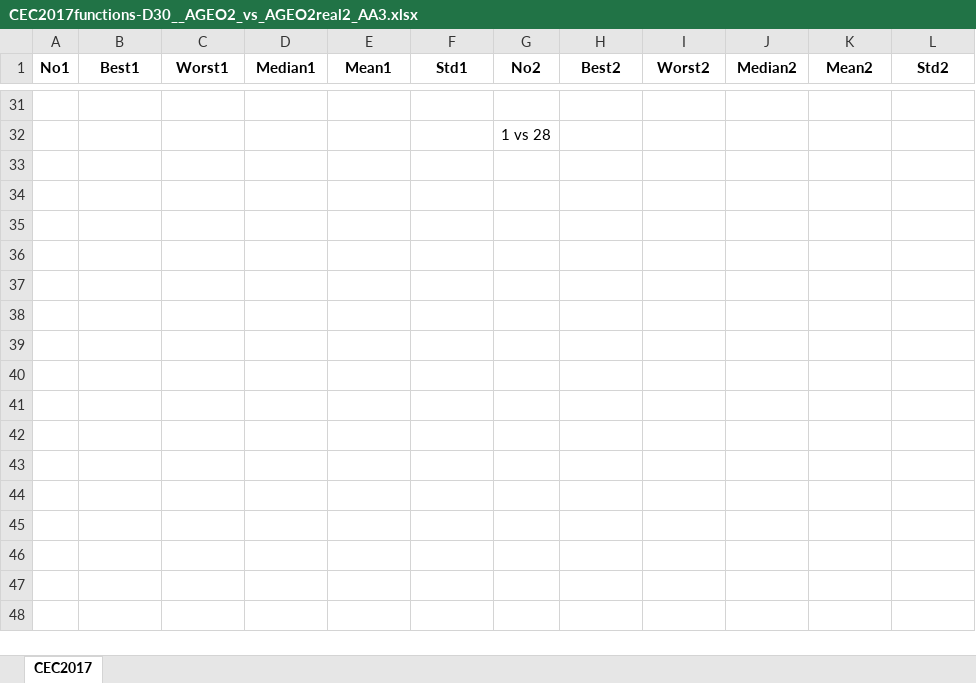
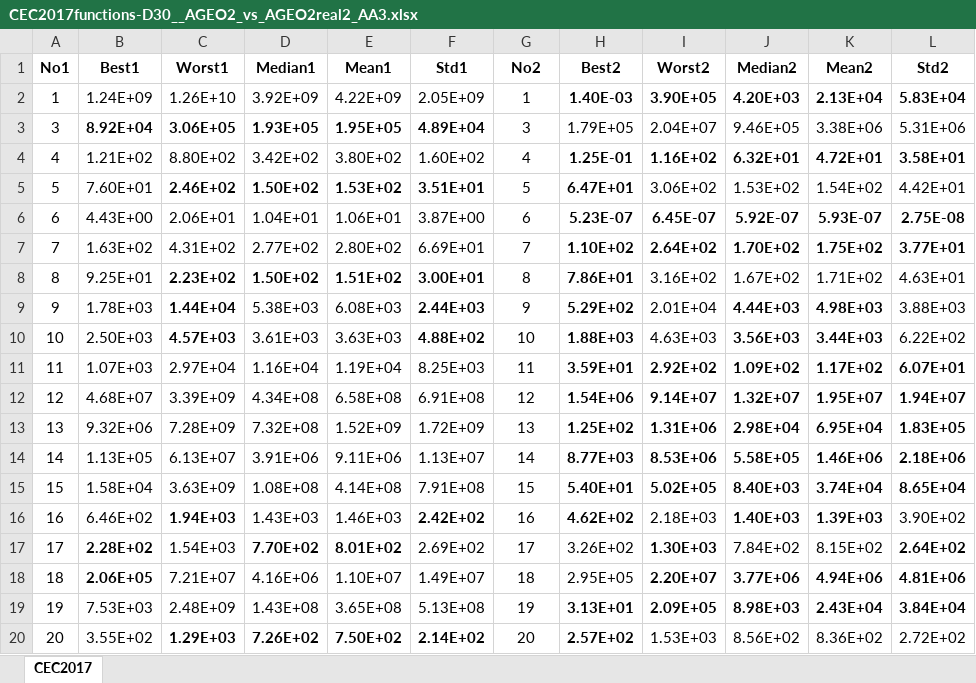
Before and after one commit to leobeckerdaluz/GEO_OptimizationAlgorithms, an Excel workbook: CEC_txt_to_xlsx/OUTPUTS/D30/CEC2017functions-D30__AGEO2_vs_AGEO2real2_AA3.xlsx, sheet CEC2017, drawn as a sheet; only a part is shown, gaps mark what is left out; values as stored, in another font and other column widths than the file's, no borders; removed rows and columns are numbered as before the commit, all else as after; the diff covers the shown part only; the diff names each change by its address in the sheet, - before the commit and + after, or states it on an @@ line.

```diff
--- a/CEC_txt_to_xlsx/OUTPUTS/D30/CEC2017functions-D30__AGEO2_vs_AGEO2real2_AA3.xlsx (sheet CEC2017)
+++ b/CEC_txt_to_xlsx/OUTPUTS/D30/CEC2017functions-D30__AGEO2_vs_AGEO2real2_AA3.xlsx (sheet CEC2017)
-row 2: (empty)
+row 2: 1 | 1.24E+09 | 1.26E+10 | 3.92E+09 | 4.22E+09 | 2.05E+09 | 1 | 1.40E-03 | 3.90E+05 | 4.20E+03 | 2.13E+04 | 5.83E+04
-row 32:  |  |  |  |  |  | 1 vs 28
+row 3: 3 | 8.92E+04 | 3.06E+05 | 1.93E+05 | 1.95E+05 | 4.89E+04 | 3 | 1.79E+05 | 2.04E+07 | 9.46E+05 | 3.38E+06 | 5.31E+06
+row 4: 4 | 1.21E+02 | 8.80E+02 | 3.42E+02 | 3.80E+02 | 1.60E+02 | 4 | 1.25E-01 | 1.16E+02 | 6.32E+01 | 4.72E+01 | 3.58E+01
+row 5: 5 | 7.60E+01 | 2.46E+02 | 1.50E+02 | 1.53E+02 | 3.51E+01 | 5 | 6.47E+01 | 3.06E+02 | 1.53E+02 | 1.54E+02 | 4.42E+01
+row 6: 6 | 4.43E+00 | 2.06E+01 | 1.04E+01 | 1.06E+01 | 3.87E+00 | 6 | 5.23E-07 | 6.45E-07 | 5.92E-07 | 5.93E-07 | 2.75E-08
+row 7: 7 | 1.63E+02 | 4.31E+02 | 2.77E+02 | 2.80E+02 | 6.69E+01 | 7 | 1.10E+02 | 2.64E+02 | 1.70E+02 | 1.75E+02 | 3.77E+01
+row 8: 8 | 9.25E+01 | 2.23E+02 | 1.50E+02 | 1.51E+02 | 3.00E+01 | 8 | 7.86E+01 | 3.16E+02 | 1.67E+02 | 1.71E+02 | 4.63E+01
+row 9: 9 | 1.78E+03 | 1.44E+04 | 5.38E+03 | 6.08E+03 | 2.44E+03 | 9 | 5.29E+02 | 2.01E+04 | 4.44E+03 | 4.98E+03 | 3.88E+03
+row 10: 10 | 2.50E+03 | 4.57E+03 | 3.61E+03 | 3.63E+03 | 4.88E+02 | 10 | 1.88E+03 | 4.63E+03 | 3.56E+03 | 3.44E+03 | 6.22E+02
+row 11: 11 | 1.07E+03 | 2.97E+04 | 1.16E+04 | 1.19E+04 | 8.25E+03 | 11 | 3.59E+01 | 2.92E+02 | 1.09E+02 | 1.17E+02 | 6.07E+01
+row 12: 12 | 4.68E+07 | 3.39E+09 | 4.34E+08 | 6.58E+08 | 6.91E+08 | 12 | 1.54E+06 | 9.14E+07 | 1.32E+07 | 1.95E+07 | 1.94E+07
+row 13: 13 | 9.32E+06 | 7.28E+09 | 7.32E+08 | 1.52E+09 | 1.72E+09 | 13 | 1.25E+02 | 1.31E+06 | 2.98E+04 | 6.95E+04 | 1.83E+05
+row 14: 14 | 1.13E+05 | 6.13E+07 | 3.91E+06 | 9.11E+06 | 1.13E+07 | 14 | 8.77E+03 | 8.53E+06 | 5.58E+05 | 1.46E+06 | 2.18E+06
+row 15: 15 | 1.58E+04 | 3.63E+09 | 1.08E+08 | 4.14E+08 | 7.91E+08 | 15 | 5.40E+01 | 5.02E+05 | 8.40E+03 | 3.74E+04 | 8.65E+04
+row 16: 16 | 6.46E+02 | 1.94E+03 | 1.43E+03 | 1.46E+03 | 2.42E+02 | 16 | 4.62E+02 | 2.18E+03 | 1.40E+03 | 1.39E+03 | 3.90E+02
+row 17: 17 | 2.28E+02 | 1.54E+03 | 7.70E+02 | 8.01E+02 | 2.69E+02 | 17 | 3.26E+02 | 1.30E+03 | 7.84E+02 | 8.15E+02 | 2.64E+02
+row 18: 18 | 2.06E+05 | 7.21E+07 | 4.16E+06 | 1.10E+07 | 1.49E+07 | 18 | 2.95E+05 | 2.20E+07 | 3.77E+06 | 4.94E+06 | 4.81E+06
+row 19: 19 | 7.53E+03 | 2.48E+09 | 1.43E+08 | 3.65E+08 | 5.13E+08 | 19 | 3.13E+01 | 2.09E+05 | 8.98E+03 | 2.43E+04 | 3.84E+04
+row 20: 20 | 3.55E+02 | 1.29E+03 | 7.26E+02 | 7.50E+02 | 2.14E+02 | 20 | 2.57E+02 | 1.53E+03 | 8.56E+02 | 8.36E+02 | 2.72E+02
```
Also changed, not shown: 10 added rows and 29 removed rows elsewhere in this sheet, CEC_txt_to_xlsx/OUTPUTS/D10/CEC2017functions-D10__AGEO2var_5.xlsx, CEC_txt_to_xlsx/OUTPUTS/D30/CEC2017functions-D30__AGEO2_vs_AGEO2var_5.xlsx, 36 other files.
